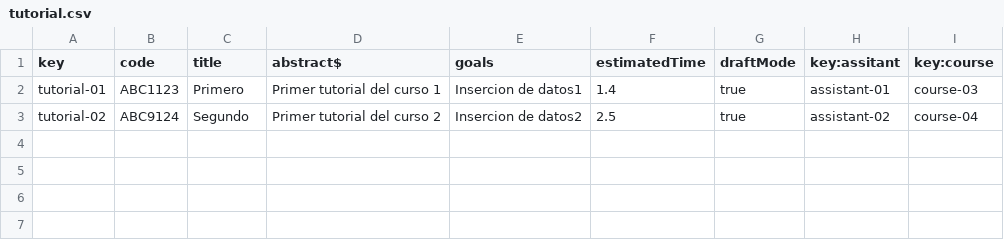
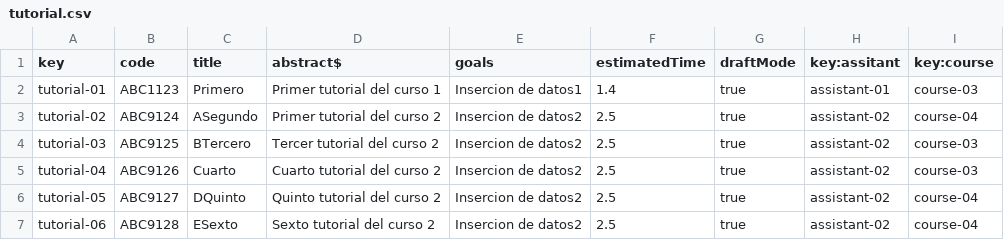
Before and after one commit to PabloPinMat/Acme--C2.03.03, a CSV file: src/main/webapp/WEB-INF/resources/sample-data/tutorial.csv, drawn as a sheet.

```diff
--- a/src/main/webapp/WEB-INF/resources/sample-data/tutorial.csv
+++ b/src/main/webapp/WEB-INF/resources/sample-data/tutorial.csv
@@ -2,2 +2,6 @@ key,code,title,abstract$,goals,estimatedTime,draftMode,key:assitant,key:course
 tutorial-01,ABC1123,Primero,Primer tutorial del curso 1,Insercion de datos1,1.4,true,assistant-01,course-03
-tutorial-02,ABC9124,Segundo,Primer tutorial del curso 2,Insercion de datos2,2.5,true,assistant-02,course-04
+tutorial-02,ABC9124,ASegundo,Primer tutorial del curso 2,Insercion de datos2,2.5,true,assistant-02,course-04
+tutorial-03,ABC9125,BTercero,Tercer tutorial del curso 2,Insercion de datos2,2.5,true,assistant-02,course-03
+tutorial-04,ABC9126,Cuarto,Cuarto tutorial del curso 2,Insercion de datos2,2.5,true,assistant-02,course-03
+tutorial-05,ABC9127,DQuinto,Quinto tutorial del curso 2,Insercion de datos2,2.5,true,assistant-02,course-04
+tutorial-06,ABC9128,ESexto,Sexto tutorial del curso 2,Insercion de datos2,2.5,true,assistant-02,course-04
```
Also changed, not shown: 30 other files.
